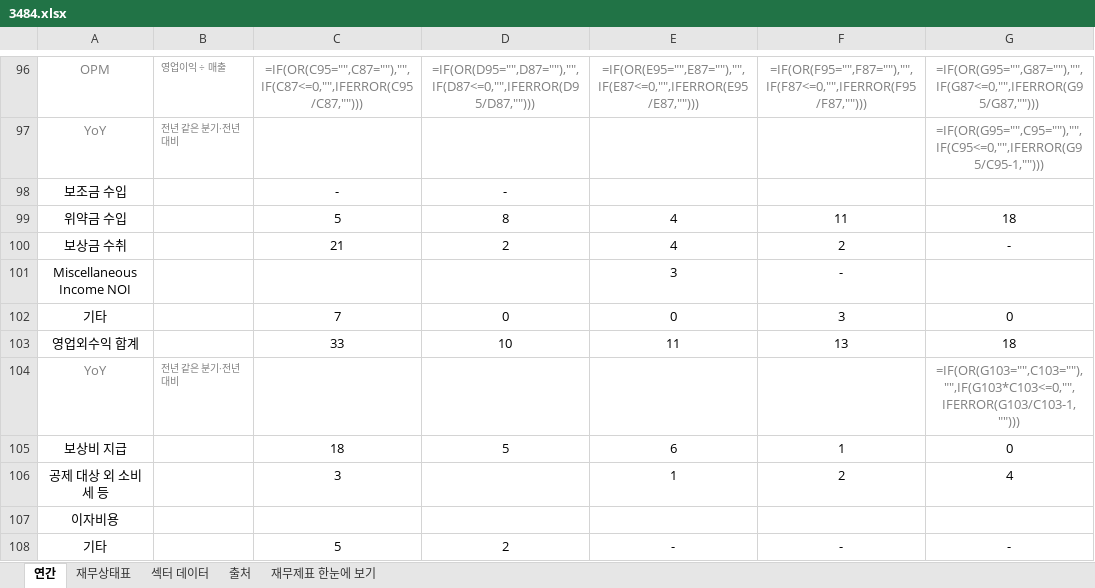
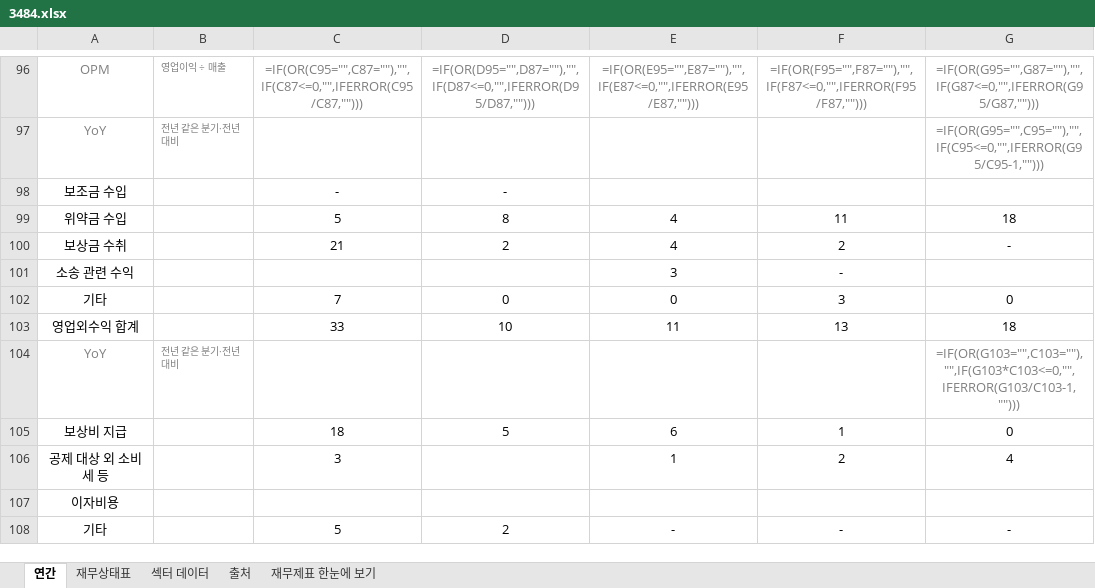
Before and after one commit to minwook1011/earnings-screener, an Excel workbook: docs/data/jp/xlsx/3484.xlsx, sheet 연간, drawn as a sheet; only a part is shown, gaps mark what is left out; values as stored, in another font and other column widths than the file's, no borders; formulas without a stored value are shown as written; the diff covers the shown part only; the diff names each change by its address in the sheet, - before the commit and + after, or states it on an @@ line.

```diff
--- a/docs/data/jp/xlsx/3484.xlsx (sheet 연간)
+++ b/docs/data/jp/xlsx/3484.xlsx (sheet 연간)
-A101: Miscellaneous Income NOI
+A101: 소송 관련 수익
```
Also changed, not shown: 10 edited cells elsewhere in this sheet, sheet 재무제표 한눈에 보기, 9 other files.
